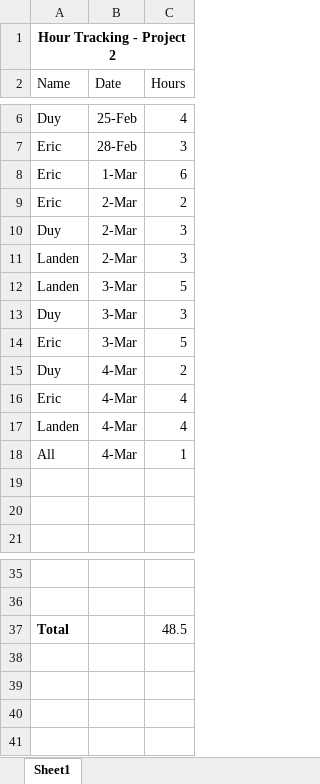
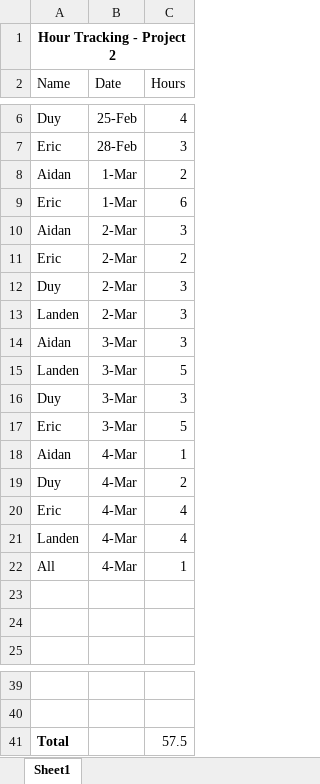
Before and after one commit to landoty/battleship, an Excel workbook: documentation/project2_hours_team9.xlsx, sheet Sheet1, drawn as a sheet; only a part is shown, gaps mark what is left out; values as stored, in another font and other column widths than the file's, no borders; addresses are those after the commit; the diff names each change by its address in the sheet, - before the commit and + after, or states it on an @@ line.

Commit message:
Updating hours tracking

```diff
--- a/documentation/project2_hours_team9.xlsx (sheet Sheet1)
+++ b/documentation/project2_hours_team9.xlsx (sheet Sheet1)
+row 8: Aidan | 1-Mar | 2
+row 10: Aidan | 2-Mar | 3
+row 14: Aidan | 3-Mar | 3
+row 18: Aidan | 4-Mar | 1
-C41 (Hours): 48.5
+C41 (Hours): 57.5
```
